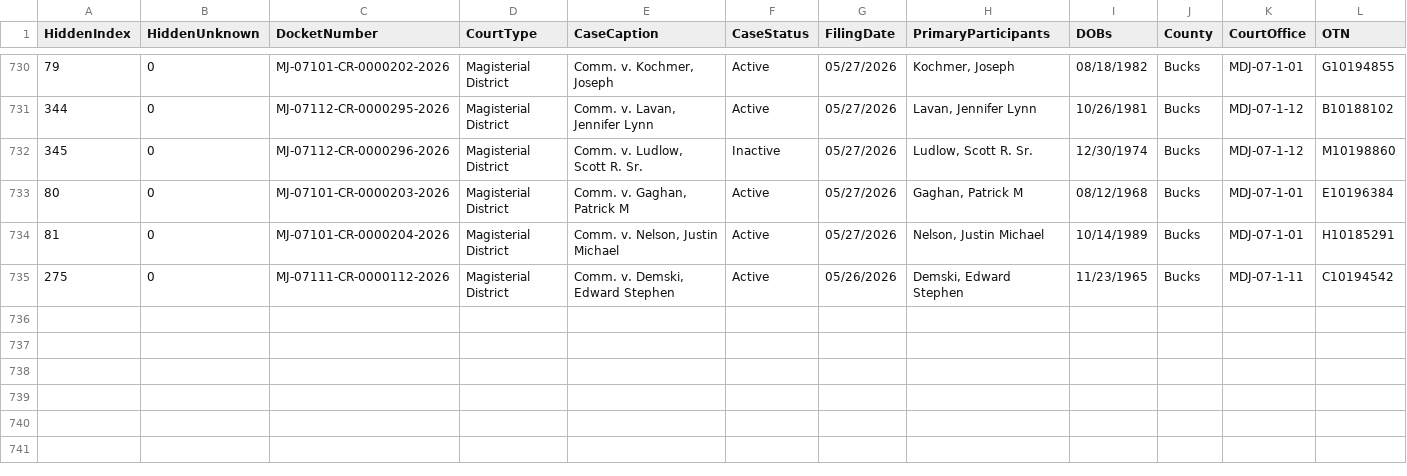
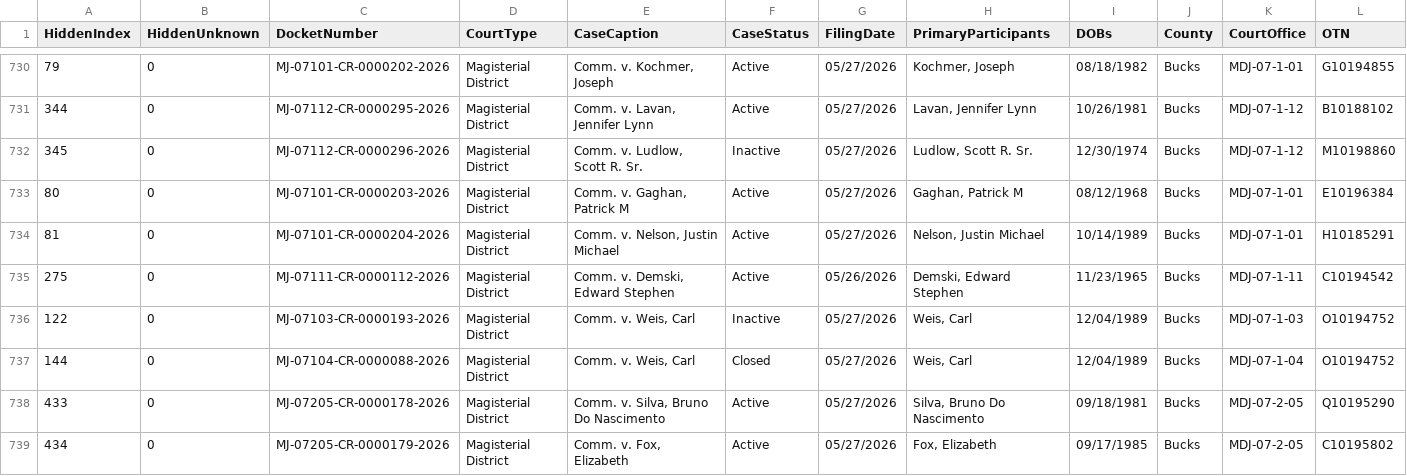
Before and after one commit to CUlleryUSATRepos/BucksCriminalUJSScrapeRepo, a CSV file: ujs_criminal_bucks.csv, drawn as a sheet; only a part is shown, gaps mark what is left out; rows hold the shown columns only; the diff names each change by its address in the sheet, - before the commit and + after, or states it on an @@ line.

```diff
--- a/ujs_criminal_bucks.csv
+++ b/ujs_criminal_bucks.csv
+row 736: 122 | 0 | MJ-07103-CR-0000193-2026 | Magisterial District | Comm. v. Weis, Carl | Inactive | 05/27/2026 | Weis, Carl | 12/04/1989 | Bucks | MDJ-07-1-03 | O10194752
+row 737: 144 | 0 | MJ-07104-CR-0000088-2026 | Magisterial District | Comm. v. Weis, Carl | Closed | 05/27/2026 | Weis, Carl | 12/04/1989 | Bucks | MDJ-07-1-04 | O10194752
+row 738: 433 | 0 | MJ-07205-CR-0000178-2026 | Magisterial District | Comm. v. Silva, Bruno Do Nascimento | Active | 05/27/2026 | Silva, Bruno Do Nascimento | 09/18/1981 | Bucks | MDJ-07-2-05 | Q10195290
+row 739: 434 | 0 | MJ-07205-CR-0000179-2026 | Magisterial District | Comm. v. Fox, Elizabeth | Active | 05/27/2026 | Fox, Elizabeth | 09/17/1985 | Bucks | MDJ-07-2-05 | C10195802
```
Also changed, not shown: docs/data/ujs_criminal_bucks.csv.
